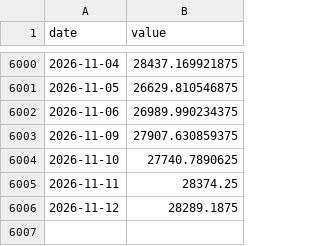
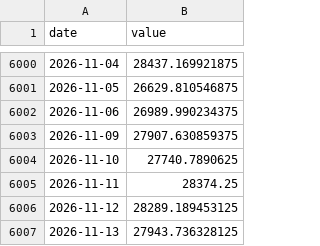
Before and after one commit to waterkoofAI/fiscal-dominance-monitor, a CSV file: data/cache/yahoo_NDX.csv, drawn as a sheet; only a part is shown, gaps mark what is left out.

Commit message:
data: 2026-11-14 macro update [skip ci]

```diff
--- a/data/cache/yahoo_NDX.csv
+++ b/data/cache/yahoo_NDX.csv
@@ -6005,2 +6005,3 @@ date,value
 2026-11-11,28374.25
-2026-11-12,28289.1875
+2026-11-12,28289.189453125
+2026-11-13,27943.736328125
```
Also changed, not shown: data/cache/fred_DFII10.csv, data/cache/fred_RRPONTSYD.csv, 20 other files.
